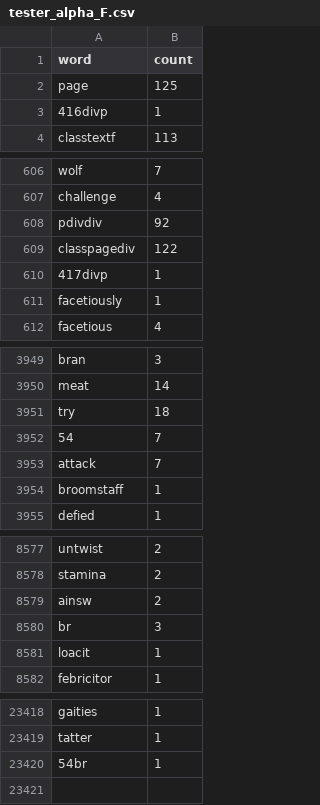
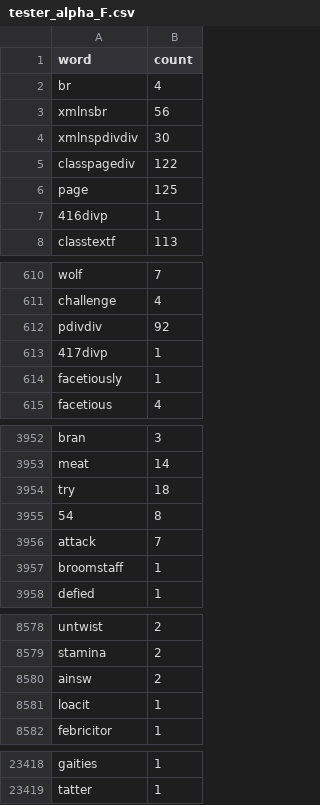
Before and after one commit to asnowmenjig/is452_final_project, a CSV file: Citations and Page Counter/tester_alpha_F.csv, drawn as a sheet; only a part is shown, gaps mark what is left out; removed rows and columns are numbered as before the commit, all else as after; the diff names each change by its address in the sheet, - before the commit and + after, or states it on an @@ line.

```diff
--- a/Citations and Page Counter/tester_alpha_F.csv
+++ b/Citations and Page Counter/tester_alpha_F.csv
+row 2: br | 4
@@ row 4764 moved to row 3: xmlnsbr @@
@@ row 5888 moved to row 4: xmlnspdivdiv @@
@@ row 609 moved to row 5: classpagediv @@
-B3955 (count): 7
+B3955 (count): 8
-row 8580: br | 3
-row 23420: 54br | 1
```
Also changed, not shown: Citations and Page Counter/tester_alpha_G.csv, Citations and Page Counter/tester_alpha_H.csv, 3 other files.
